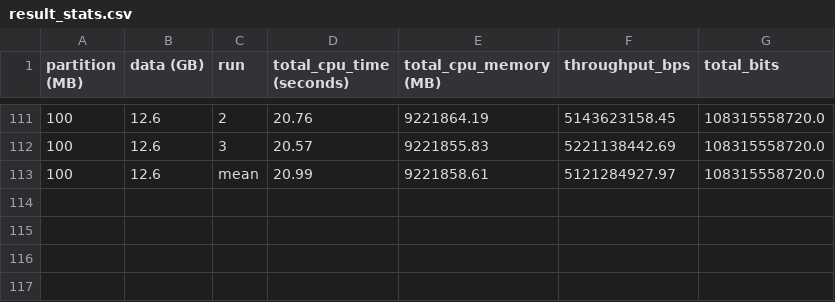
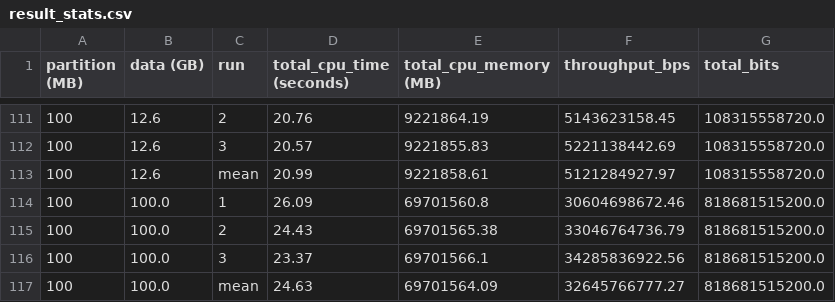
Before and after one commit to mstaylor/AI-for-Astronomy, a CSV file: aws/results/result_stats.csv, drawn as a sheet; only a part is shown, gaps mark what is left out; the diff names each change by its address in the sheet, - before the commit and + after, or states it on an @@ line.

```diff
--- a/aws/results/result_stats.csv
+++ b/aws/results/result_stats.csv
+row 114: 100 | 100.0 | 1 | 26.09 | 69701560.8 | 30604698672.46 | 818681515200.0
+row 115: 100 | 100.0 | 2 | 24.43 | 69701565.38 | 33046764736.79 | 818681515200.0
+row 116: 100 | 100.0 | 3 | 23.37 | 69701566.1 | 34285836922.56 | 818681515200.0
+row 117: 100 | 100.0 | mean | 24.63 | 69701564.09 | 32645766777.27 | 818681515200.0
```
Also changed, not shown: aws/results/state_machine_logs.csv, 10 other files.
